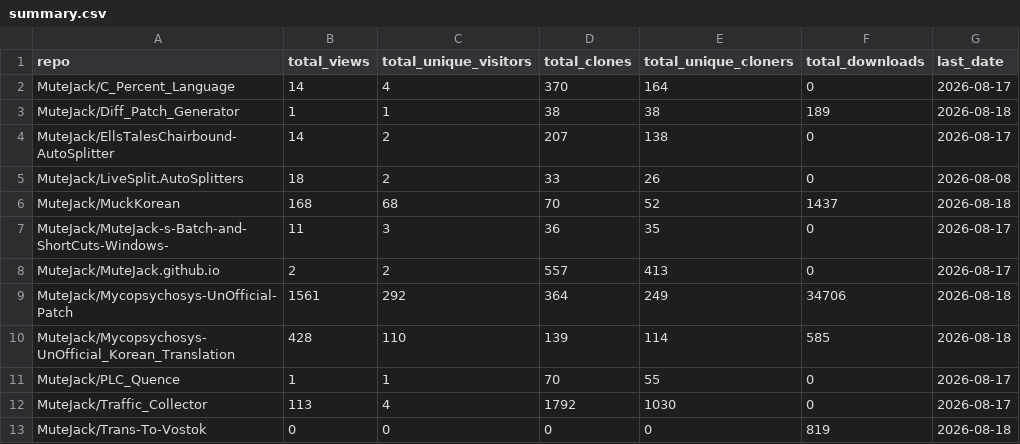
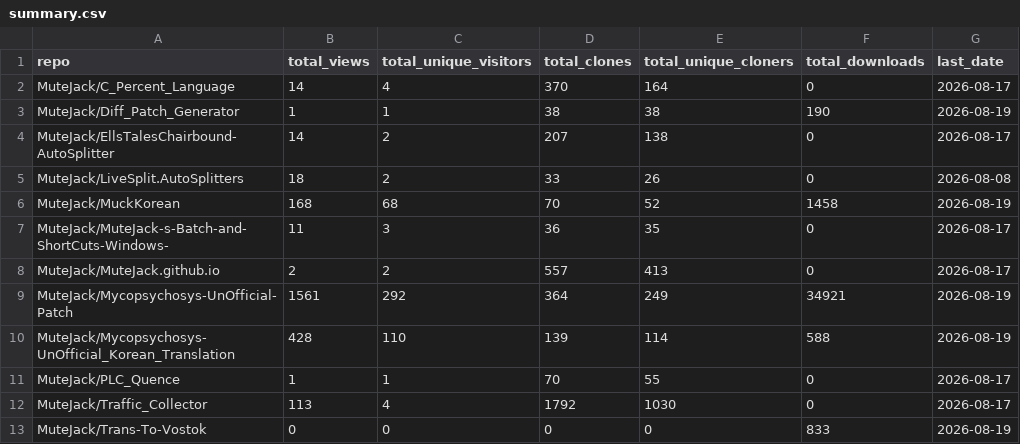
Before and after one commit to MuteJack/Traffic_Collector, a CSV file: stats/summary.csv, drawn as a sheet.

```diff
--- a/stats/summary.csv
+++ b/stats/summary.csv
@@ -2,12 +2,12 @@ repo,total_views,total_unique_visitors,total_clones,total_unique_cloners,total_d
 MuteJack/C_Percent_Language,14,4,370,164,0,2026-08-17
-MuteJack/Diff_Patch_Generator,1,1,38,38,189,2026-08-18
+MuteJack/Diff_Patch_Generator,1,1,38,38,190,2026-08-19
 MuteJack/EllsTalesChairbound-AutoSplitter,14,2,207,138,0,2026-08-17
 MuteJack/LiveSplit.AutoSplitters,18,2,33,26,0,2026-08-08
-MuteJack/MuckKorean,168,68,70,52,1437,2026-08-18
+MuteJack/MuckKorean,168,68,70,52,1458,2026-08-19
 MuteJack/MuteJack-s-Batch-and-ShortCuts-Windows-,11,3,36,35,0,2026-08-17
 MuteJack/MuteJack.github.io,2,2,557,413,0,2026-08-17
-MuteJack/Mycopsychosys-UnOfficial-Patch,1561,292,364,249,34706,2026-08-18
-MuteJack/Mycopsychosys-UnOfficial_Korean_Translation,428,110,139,114,585,2026-08-18
+MuteJack/Mycopsychosys-UnOfficial-Patch,1561,292,364,249,34921,2026-08-19
+MuteJack/Mycopsychosys-UnOfficial_Korean_Translation,428,110,139,114,588,2026-08-19
 MuteJack/PLC_Quence,1,1,70,55,0,2026-08-17
 MuteJack/Traffic_Collector,113,4,1792,1030,0,2026-08-17
-MuteJack/Trans-To-Vostok,0,0,0,0,819,2026-08-18
+MuteJack/Trans-To-Vostok,0,0,0,0,833,2026-08-19
```
Also changed, not shown: stats/monthly.csv, stats/releases_daily.csv, 3 other files.
